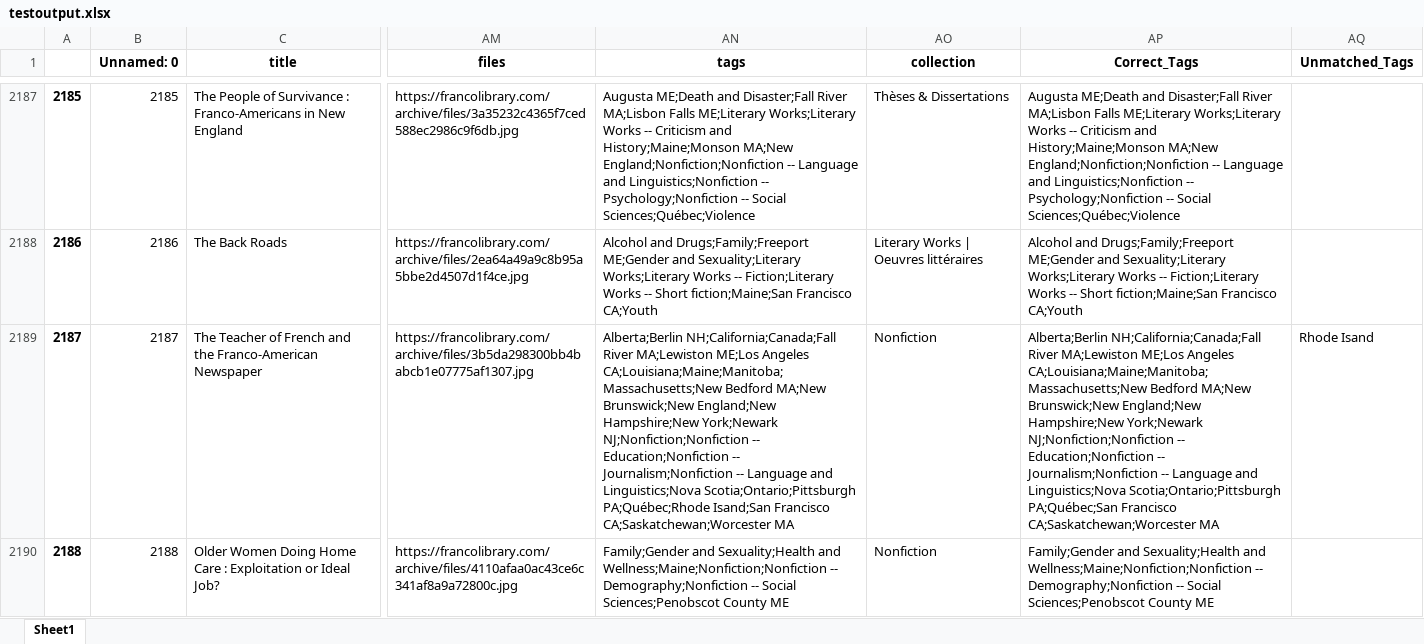
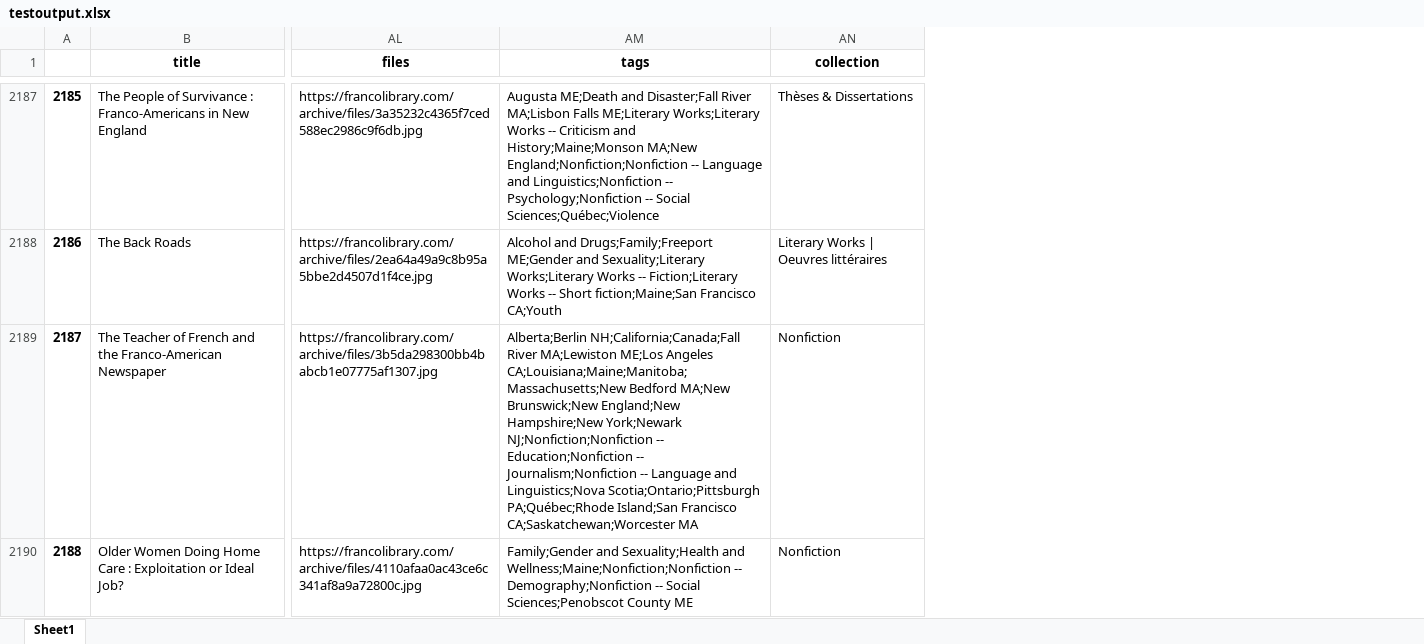
Before and after one commit to alegomonkey/Franco-Code, an Excel workbook: testoutput.xlsx, sheet Sheet1, drawn as a sheet; only a part is shown, gaps mark what is left out; values as stored, in another font and other column widths than the file's, no borders; removed rows and columns are numbered as before the commit, all else as after; the diff covers the shown part only; the diff names each change by its address in the sheet, - before the commit and + after, or states it on an @@ line.

```diff
--- a/testoutput.xlsx (sheet Sheet1)
+++ b/testoutput.xlsx (sheet Sheet1)
-column B (Unnamed: 0), rows 2187-2190: 2185 | 2186 | 2187 | 2188
-column AP (Correct_Tags), rows 2187-2190: Augusta ME;Death and Disaster;Fall River MA;Lisbon Falls ME;Literary Works;Literary Works -- Criticism and History;Maine;Monson MA;New England;Nonfiction;Nonfiction -- Language and Linguistics;Nonfiction -- Psychology;Nonfiction -- Social Sciences;Québec;Violence | Alcohol and Drugs;Family;Freeport ME;Gender and Sexuality;Literary Works;Literary Works -- Fiction;Literary Works -- Short fiction;Maine;San Francisco CA;Youth | Alberta;Berlin NH;California;Canada;Fall River MA;Lewiston ME;Los Angeles CA;Louisiana;Maine;Manitoba;Massachusetts;New Bedford MA;New Brunswick;New England;New Hampshire;New York;Newark NJ;Nonfiction;Nonfiction -- Education;Nonfiction -- Journalism;Nonfiction -- Language and Linguistics;Nova Scotia;Ontario;Pittsburgh PA;Québec;San Francisco CA;Saskatchewan;Worcester MA | Family;Gender and Sexuality;Health and Wellness;Maine;Nonfiction;Nonfiction -- Demography;Nonfiction -- Social Sciences;Penobscot County ME
-column AQ (Unmatched_Tags), row 2189: Rhode Isand
-AM2189 (tags): …Scotia;Ontario;Pittsburgh PA;Québec;Rhode Isand;San Francisco CA;Saskatchewan;Worcester…
+AM2189 (tags): …Scotia;Ontario;Pittsburgh PA;Québec;Rhode Island;San Francisco CA;Saskatchewan;Worcester…
```
Also changed, not shown: 35 edited cells elsewhere in this sheet, 21 other files.
